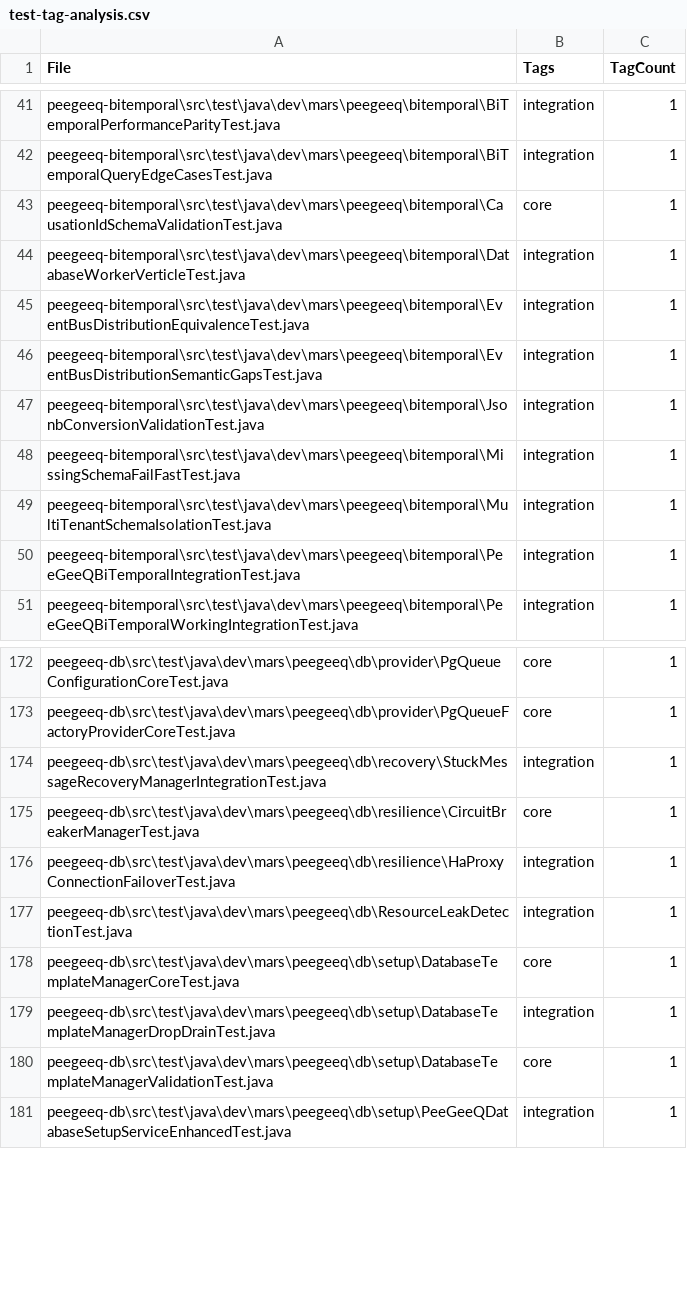
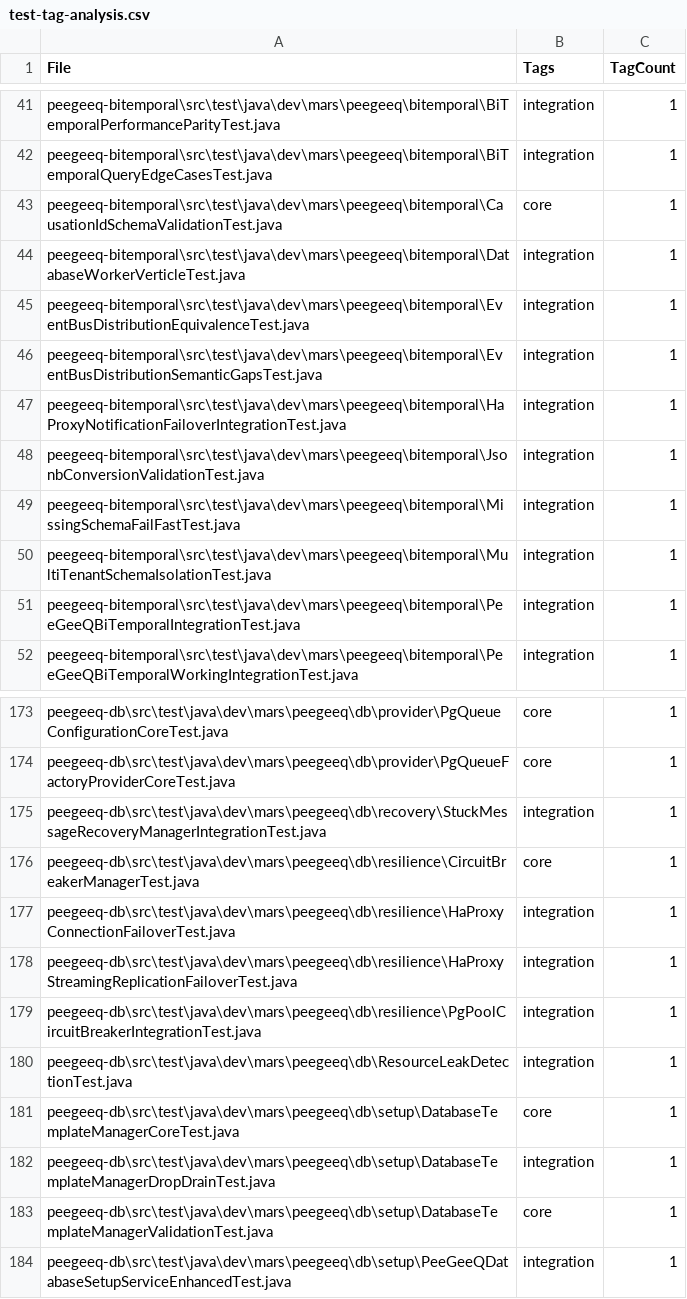
Before and after one commit to mraysmit/peegeeq, a CSV file: scripts/test-tagging/output/test-tag-analysis.csv, drawn as a sheet; only a part is shown, gaps mark what is left out; the diff names each change by its address in the sheet, - before the commit and + after, or states it on an @@ line.

Commit message:
feat(database): add HAProxy proxy configuration support and enhance notification handler resilience

```diff
--- a/scripts/test-tagging/output/test-tag-analysis.csv
+++ b/scripts/test-tagging/output/test-tag-analysis.csv
+row 47: peegeeq-bitemporal\src\test\java\dev\mars\peegeeq\bitemporal\HaProxyNotificationFailoverIntegrationTest.java | integration | 1
+row 178: peegeeq-db\src\test\java\dev\mars\peegeeq\db\resilience\HaProxyStreamingReplicationFailoverTest.java | integration | 1
+row 179: peegeeq-db\src\test\java\dev\mars\peegeeq\db\resilience\PgPoolCircuitBreakerIntegrationTest.java | integration | 1
```
Also changed, not shown: 19 other files.
